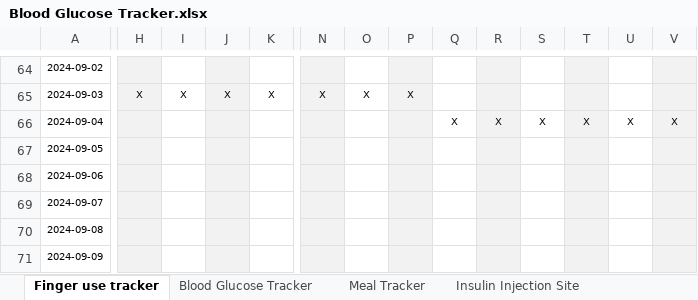
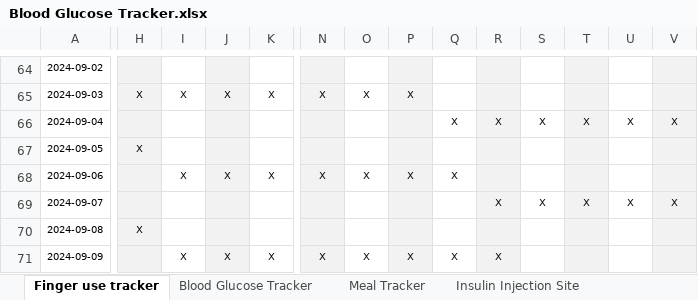
Before and after one commit to iacisme/blood-glucose-manager, an Excel workbook: 00_Data/00_Datasets/Blood Glucose Tracker.xlsx, sheet Finger use tracker, drawn as a sheet; only a part is shown, gaps mark what is left out; values as stored, in another font and other column widths than the file's, no borders; charts and pictures not drawn; the diff covers the shown part only; the diff names each change by its address in the sheet, - before the commit and + after, or states it on an @@ line.

```diff
--- a/00_Data/00_Datasets/Blood Glucose Tracker.xlsx (sheet Finger use tracker)
+++ b/00_Data/00_Datasets/Blood Glucose Tracker.xlsx (sheet Finger use tracker)
-H67: (empty)
+H67: X
-I68: (empty)
+I68: X
-J68: (empty)
+J68: X
-K68: (empty)
+K68: X
-N68: (empty)
+N68: X
-O68: (empty)
+O68: X
-P68: (empty)
+P68: X
-Q68: (empty)
+Q68: X
-R69: (empty)
+R69: X
-S69: (empty)
+S69: X
-T69: (empty)
+T69: X
-U69: (empty)
+U69: X
-V69: (empty)
+V69: X
-H70: (empty)
+H70: X
-I71: (empty)
+I71: X
-J71: (empty)
+J71: X
-K71: (empty)
+K71: X
-N71: (empty)
+N71: X
-O71: (empty)
+O71: X
-P71: (empty)
+P71: X
-Q71: (empty)
+Q71: X
-R71: (empty)
+R71: X
```
Also changed, not shown: 89 edited cells elsewhere in this sheet, sheet Blood Glucose Tracker, sheet Meal Tracker, sheet Insulin Injection Site, sheet Blood Pressure, charts or pictures, 4 other files.
